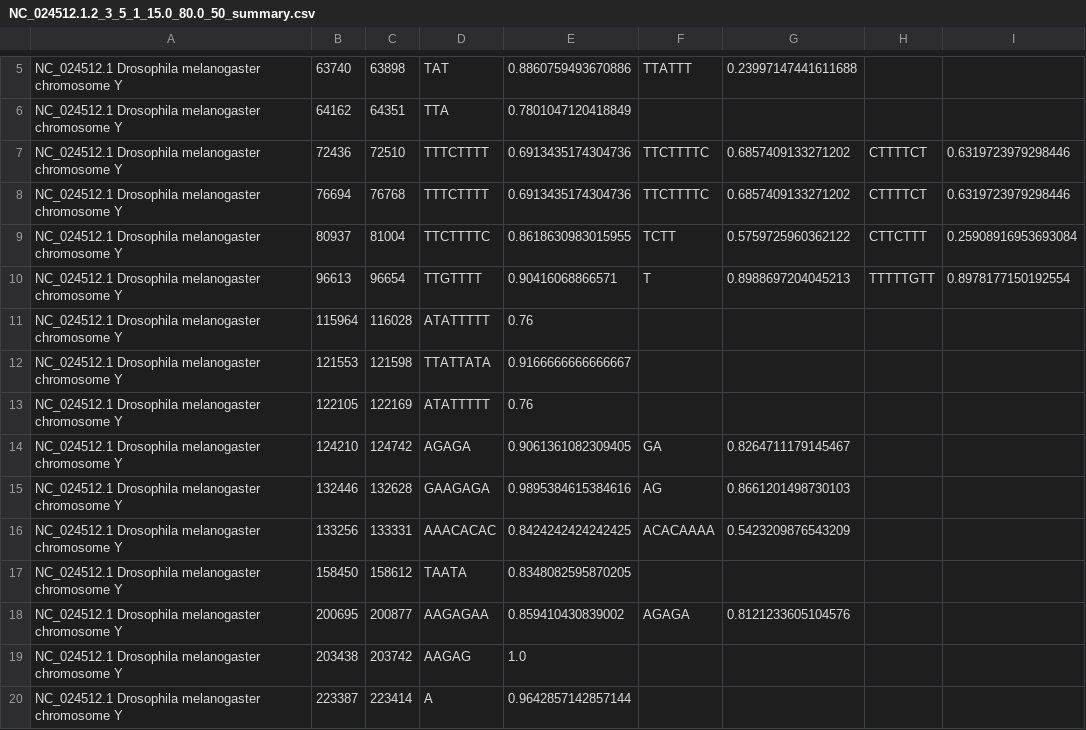
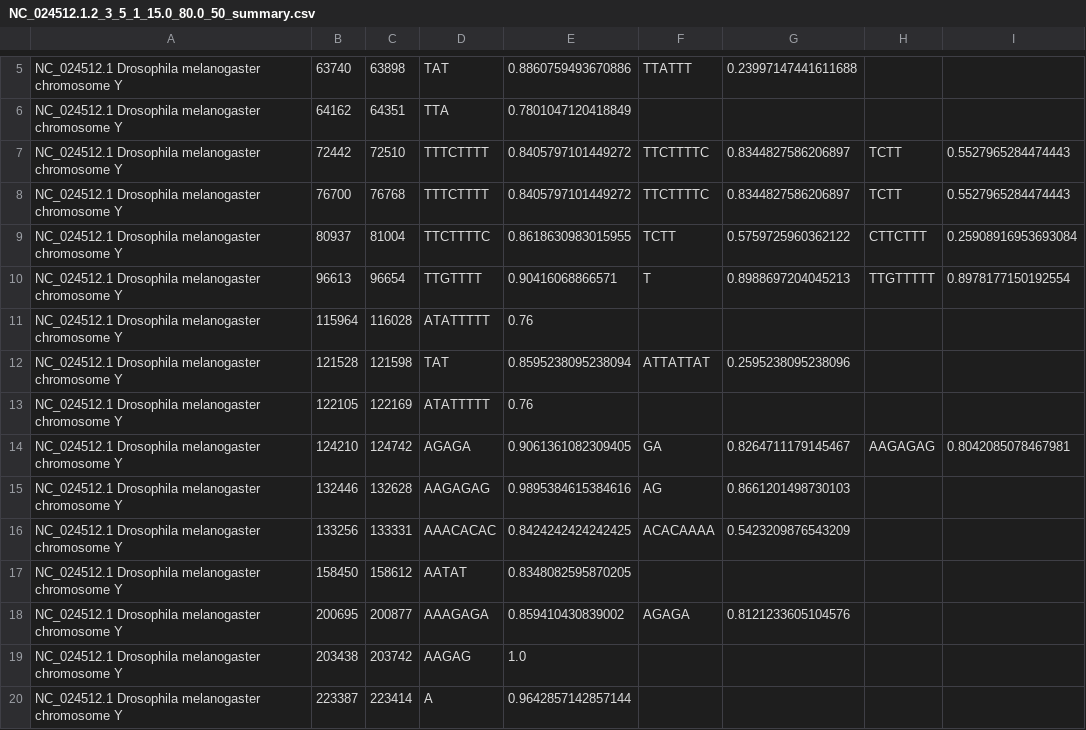
Before and after one commit to XL-BioGroup/FastSTR, a CSV file: example/NC_024512.1.2_3_5_1_15.0_80.0_50_summary.csv, drawn as a sheet; only a part is shown, gaps mark what is left out; removed rows and columns are numbered as before the commit, all else as after; the diff covers the shown part only; the diff names each change by its address in the sheet, - before the commit and + after, or states it on an @@ line.

Commit message:
Release FastSTR 1.1.0 with updated examples and documentation

```diff
--- a/example/NC_024512.1.2_3_5_1_15.0_80.0_50_summary.csv
+++ b/example/NC_024512.1.2_3_5_1_15.0_80.0_50_summary.csv
-row 7: NC_024512.1 Drosophila melanogaster chromosome Y | 72436 | 72510 | TTTCTTTT | 0.6913435174304736 | TTCTTTTC | 0.6857409133271202 | CTTTTCT | 0.6319723979298446
-row 8: NC_024512.1 Drosophila melanogaster chromosome Y | 76694 | 76768 | TTTCTTTT | 0.6913435174304736 | TTCTTTTC | 0.6857409133271202 | CTTTTCT | 0.6319723979298446
+row 7: NC_024512.1 Drosophila melanogaster chromosome Y | 72442 | 72510 | TTTCTTTT | 0.8405797101449272 | TTCTTTTC | 0.8344827586206897 | TCTT | 0.5527965284474443
+row 8: NC_024512.1 Drosophila melanogaster chromosome Y | 76700 | 76768 | TTTCTTTT | 0.8405797101449272 | TTCTTTTC | 0.8344827586206897 | TCTT | 0.5527965284474443
-H10: TTTTTGTT
+H10: TTGTTTTT
-row 12: NC_024512.1 Drosophila melanogaster chromosome Y | 121553 | 121598 | TTATTATA | 0.9166666666666667
+row 12: NC_024512.1 Drosophila melanogaster chromosome Y | 121528 | 121598 | TAT | 0.8595238095238094 | ATTATTAT | 0.2595238095238096
-H14: (empty)
+H14: AAGAGAG
-I14: (empty)
+I14: 0.8042085078467981
-D15: GAAGAGA
+D15: AAGAGAG
-D17: TAATA
+D17: AATAT
-D18: AAGAGAA
+D18: AAAGAGA
```
Also changed, not shown: 4 added rows, 3 removed rows and 107 edited cells elsewhere in this file, 32 other files.
